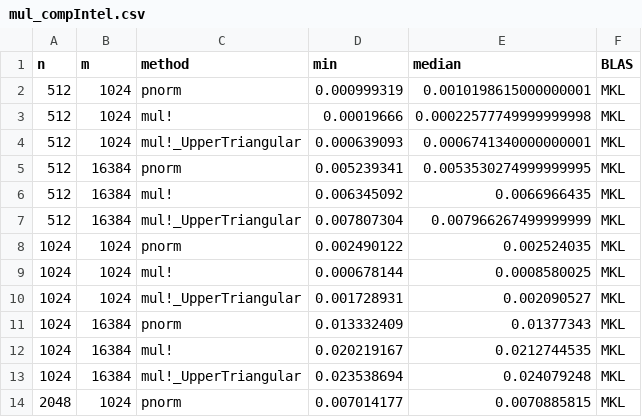
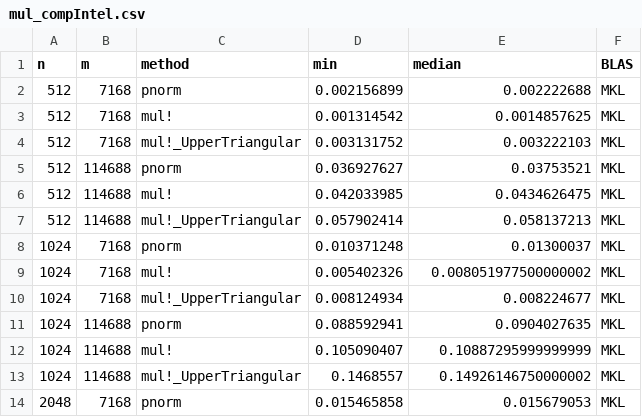
Before and after one commit to JakobPeterlin/DBGenzPaper, a CSV file: data/sims/mul_compIntel.csv, drawn as a sheet; only a part is shown; the diff covers the shown part only.

```diff
--- a/data/sims/mul_compIntel.csv
+++ b/data/sims/mul_compIntel.csv
@@ -1,14 +1,14 @@
 n,m,method,min,median,BLAS
-512,1024,pnorm,0.000999319,0.0010198615000000001,MKL
-512,1024,mul!,0.00019666,0.00022577749999999998,MKL
-512,1024,mul!_UpperTriangular,0.000639093,0.0006741340000000001,MKL
-512,16384,pnorm,0.005239341,0.0053530274999999995,MKL
-512,16384,mul!,0.006345092,0.0066966435,MKL
-512,16384,mul!_UpperTriangular,0.007807304,0.007966267499999999,MKL
-1024,1024,pnorm,0.002490122,0.002524035,MKL
-1024,1024,mul!,0.000678144,0.0008580025,MKL
-1024,1024,mul!_UpperTriangular,0.001728931,0.002090527,MKL
-1024,16384,pnorm,0.013332409,0.01377343,MKL
-1024,16384,mul!,0.020219167,0.0212744535,MKL
-1024,16384,mul!_UpperTriangular,0.023538694,0.024079248,MKL
-2048,1024,pnorm,0.007014177,0.0070885815,MKL
+512,7168,pnorm,0.002156899,0.002222688,MKL
+512,7168,mul!,0.001314542,0.0014857625,MKL
+512,7168,mul!_UpperTriangular,0.003131752,0.003222103,MKL
+512,114688,pnorm,0.036927627,0.03753521,MKL
+512,114688,mul!,0.042033985,0.0434626475,MKL
+512,114688,mul!_UpperTriangular,0.057902414,0.058137213,MKL
+1024,7168,pnorm,0.010371248,0.01300037,MKL
+1024,7168,mul!,0.005402326,0.008051977500000002,MKL
+1024,7168,mul!_UpperTriangular,0.008124934,0.008224677,MKL
+1024,114688,pnorm,0.088592941,0.0904027635,MKL
+1024,114688,mul!,0.105090407,0.10887295999999999,MKL
+1024,114688,mul!_UpperTriangular,0.1468557,0.14926146750000002,MKL
+2048,7168,pnorm,0.015465858,0.015679053,MKL
```
Also changed, not shown: 141 edited cells elsewhere in this file, data/sims/qmc_parts_timedIntel.csv, 1 other file.
